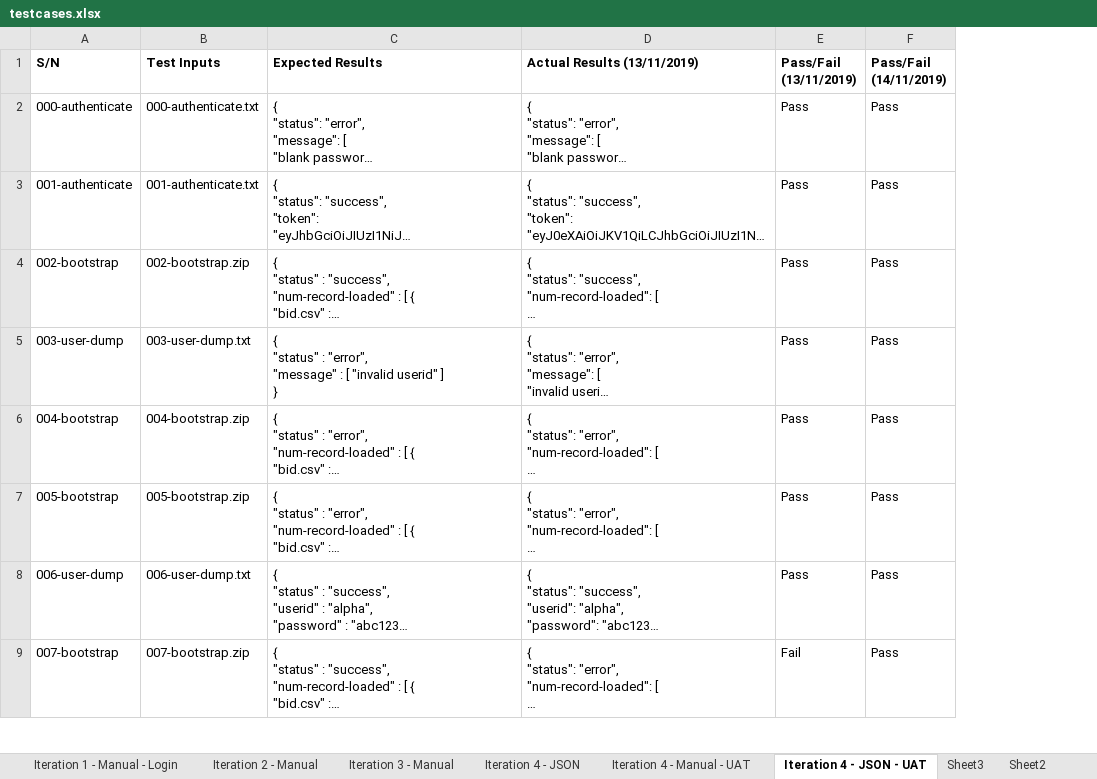
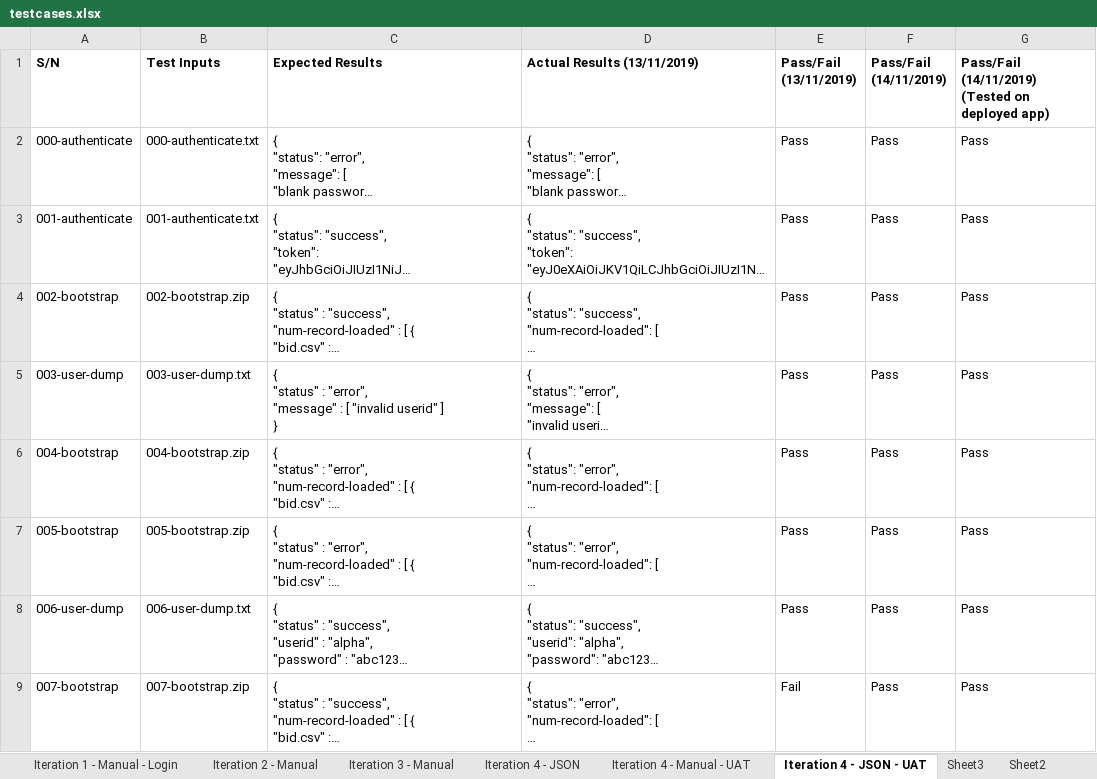
Before and after one commit to j1em1n/BIOS-Bidding-System, an Excel workbook: testing/testcases/testcases.xlsx, sheet Iteration 4 - JSON - UAT, drawn as a sheet; only a part is shown; long unchanged cells end in …; values as stored, in another font and other column widths than the file's, no borders; conditional formats not drawn; the diff names each change by its address in the sheet, - before the commit and + after, or states it on an @@ line.

Commit message:
Updated testcases
To included tests done on deployed app

```diff
--- a/testing/testcases/testcases.xlsx (sheet Iteration 4 - JSON - UAT)
+++ b/testing/testcases/testcases.xlsx (sheet Iteration 4 - JSON - UAT)
+column G, rows 1-9: Pass/Fail (14/11/2019) (Tested on deployed app) | Pass | Pass | Pass | Pass | Pass | Pass | Pass | Pass
```
